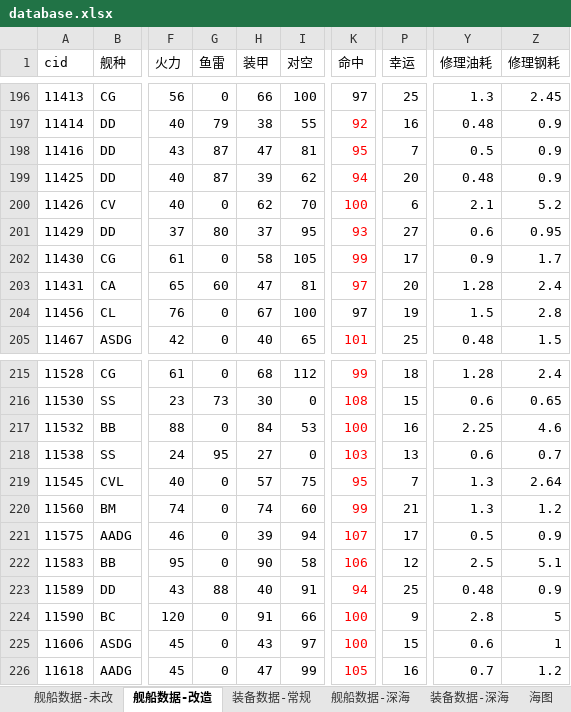
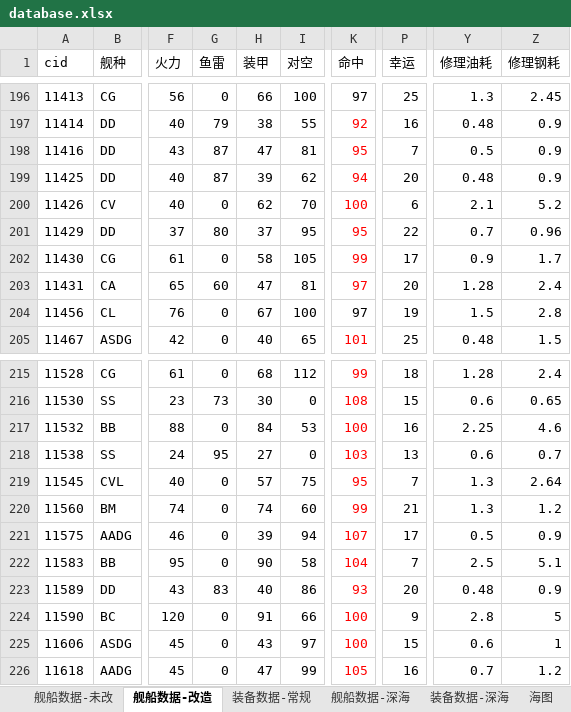
Before and after one commit to YinHeYuanZheng/WSGR_simulation, an Excel workbook: depend/ship/database.xlsx, sheet 舰船数据-改造, drawn as a sheet; only a part is shown, gaps mark what is left out; values as stored, in another font and other column widths than the file's, no borders; conditional formats not drawn; the diff names each change by its address in the sheet, - before the commit and + after, or states it on an @@ line.

```diff
--- a/depend/ship/database.xlsx (sheet 舰船数据-改造)
+++ b/depend/ship/database.xlsx (sheet 舰船数据-改造)
-K201 (命中): 93
+K201 (命中): 95
-P201 (幸运): 27
+P201 (幸运): 22
-Y201 (修理油耗): 0.6
+Y201 (修理油耗): 0.7
-Z201 (修理钢耗): 0.95
+Z201 (修理钢耗): 0.96
-K222 (命中): 106
+K222 (命中): 104
-P222 (幸运): 12
+P222 (幸运): 7
-G223 (鱼雷): 88
+G223 (鱼雷): 83
-I223 (对空): 91
+I223 (对空): 86
-K223 (命中): 94
+K223 (命中): 93
-P223 (幸运): 25
+P223 (幸运): 20
```
Also changed, not shown: 1 other file.
